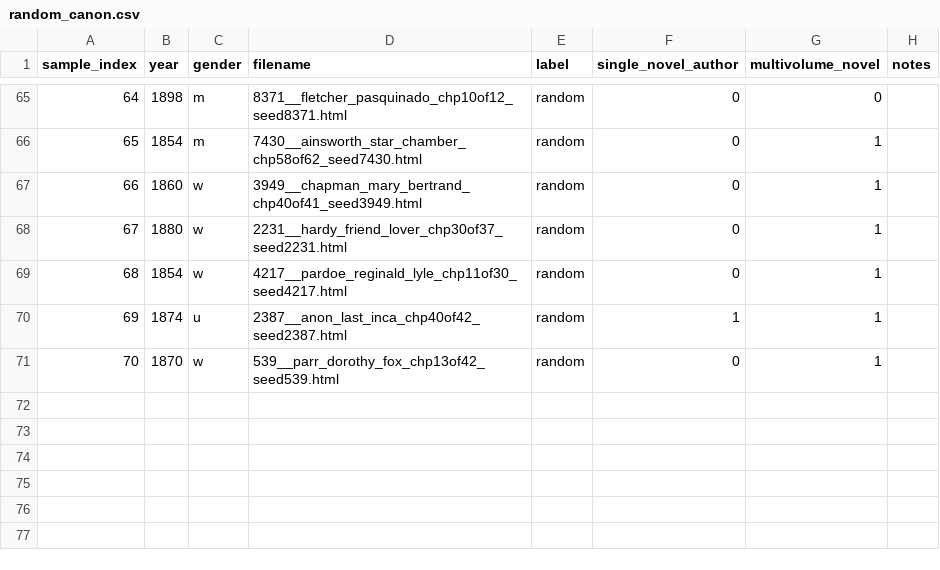
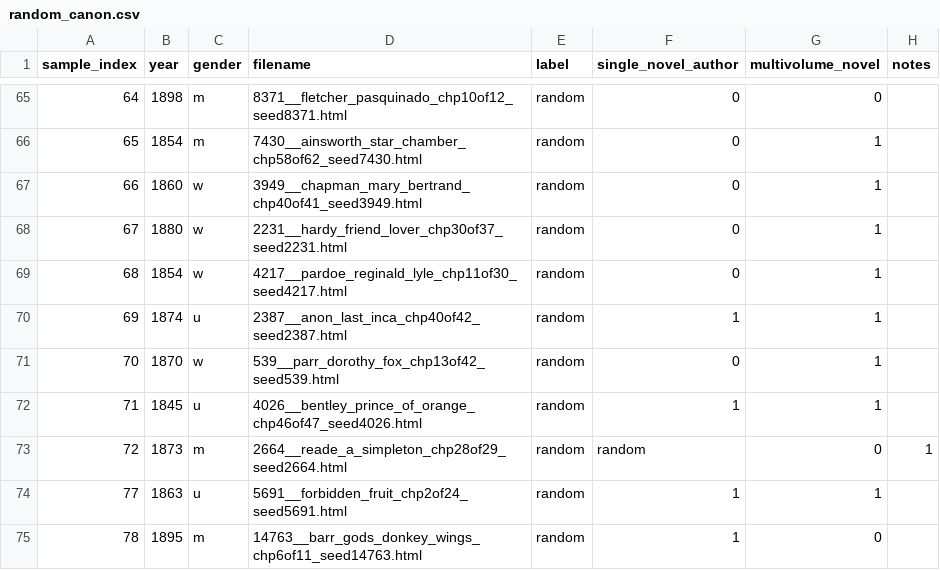
Before and after one commit to ge1789/common-library, a CSV file: random_canon.csv, drawn as a sheet; only a part is shown, gaps mark what is left out; the diff names each change by its address in the sheet, - before the commit and + after, or states it on an @@ line.

Commit message:
feat: Update random canon metadata

```diff
--- a/random_canon.csv
+++ b/random_canon.csv
+row 72: 71 | 1845 | u | 4026__bentley_prince_of_orange_chp46of47_seed4026.html | random | 1 | 1
+row 73: 72 | 1873 | m | 2664__reade_a_simpleton_chp28of29_seed2664.html | random | random | 0 | 1
+row 74: 77 | 1863 | u | 5691__forbidden_fruit_chp2of24_seed5691.html | random | 1 | 1
+row 75: 78 | 1895 | m | 14763__barr_gods_donkey_wings_chp6of11_seed14763.html | random | 1 | 0
```
